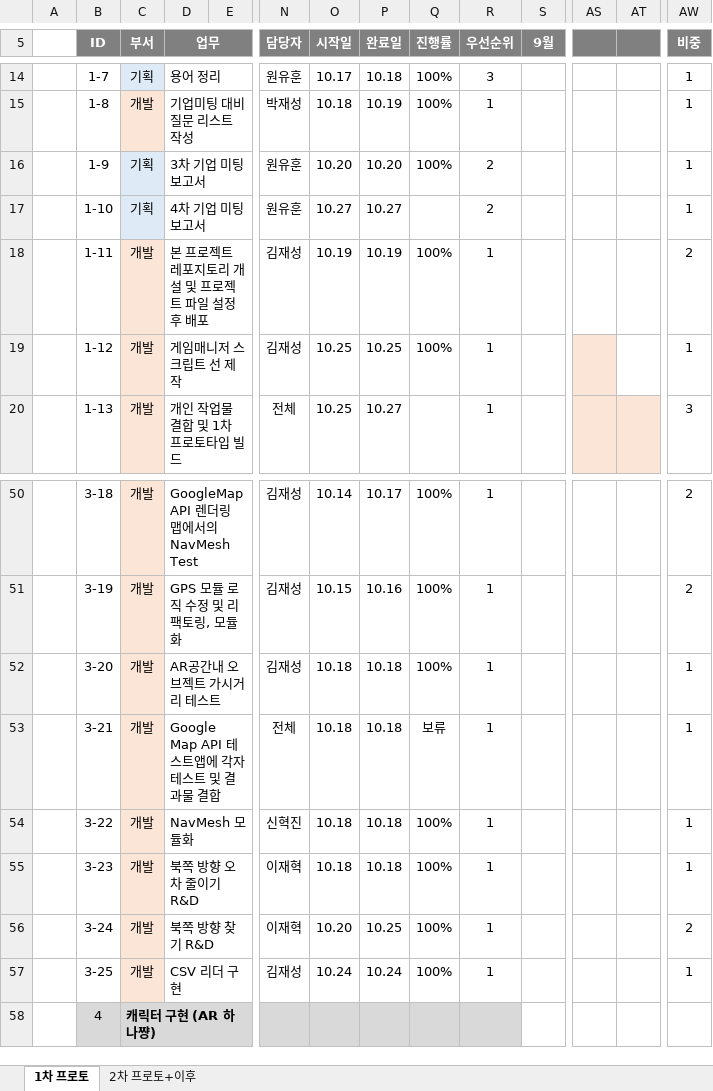
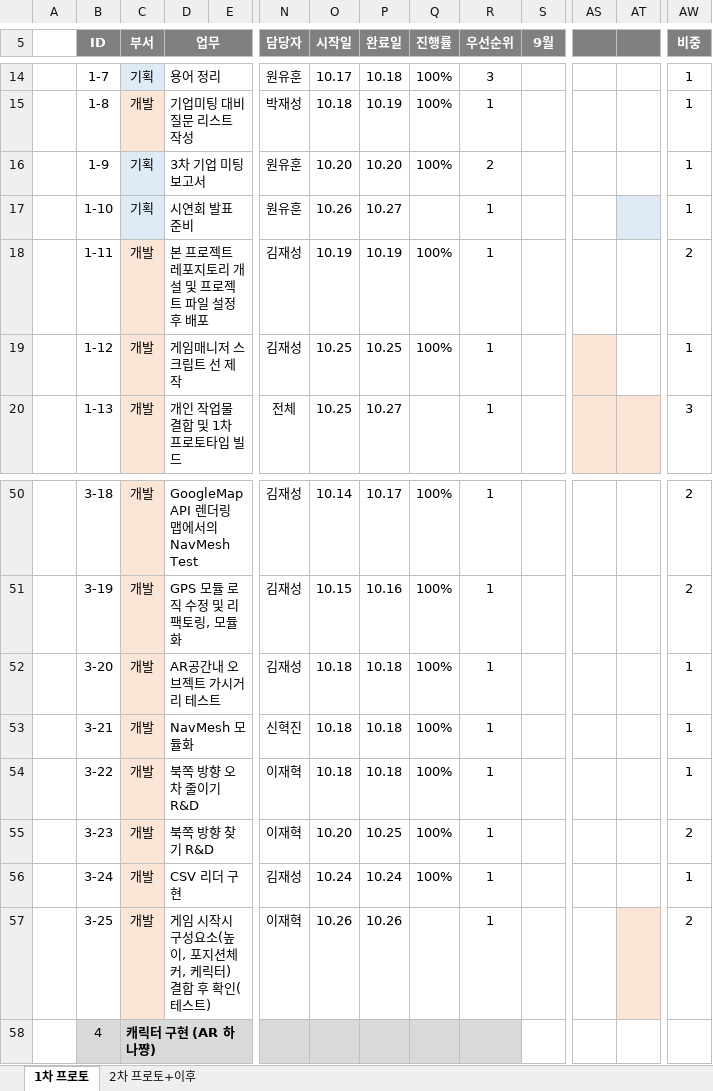
Before and after one commit to Kjaeseong/RocketTeamDocu, an Excel workbook: 01.일정관리/221015_WBS&Gantt_V220.xlsx, sheet 1차 프로토, drawn as a sheet; only a part is shown, gaps mark what is left out; values as stored, in another font and other column widths than the file's, no borders; charts and pictures not drawn; removed rows and columns are numbered as before the commit, all else as after; rows hold the shown columns only; the diff covers the shown part only; the diff names each change by its address in the sheet, - before the commit and + after, or states it on an @@ line.

```diff
--- a/01.일정관리/221015_WBS&Gantt_V220.xlsx (sheet 1차 프로토)
+++ b/01.일정관리/221015_WBS&Gantt_V220.xlsx (sheet 1차 프로토)
-D17 (업무): 4차 기업 미팅 보고서
+D17 (업무): 시연회 발표 준비
-O17 (시작일): 10.27
+O17 (시작일): 10.26
-R17 (우선순위): 2
+R17 (우선순위): 1
-AT17 fill: none
+AT17 fill: #DEEBF7
-row 53:  | 3-21 | 개발 | Google Map API 테스트앱에 각자 테스트 및 결과물 결합 |  | 전체 | 10.18 | 10.18 | 보류 | 1 |  |  |  | 1
-B53 (ID): 3-22
+B53 (ID): 3-21
-B54 (ID): 3-23
+B54 (ID): 3-22
-B55 (ID): 3-24
+B55 (ID): 3-23
-B56 (ID): 3-25
+B56 (ID): 3-24
+row 57:  | 3-25 | 개발 | 게임 시작시 구성요소(높이, 포지션체커, 케릭터) 결합 후 확인(테스트) |  | 이재혁 | 10.26 | 10.26 |  | 1 |  |  |  | 2
```
Also changed, not shown: 6 added rows, 2 removed rows, 8 edited cells and cell formats elsewhere in this sheet, charts or pictures.
